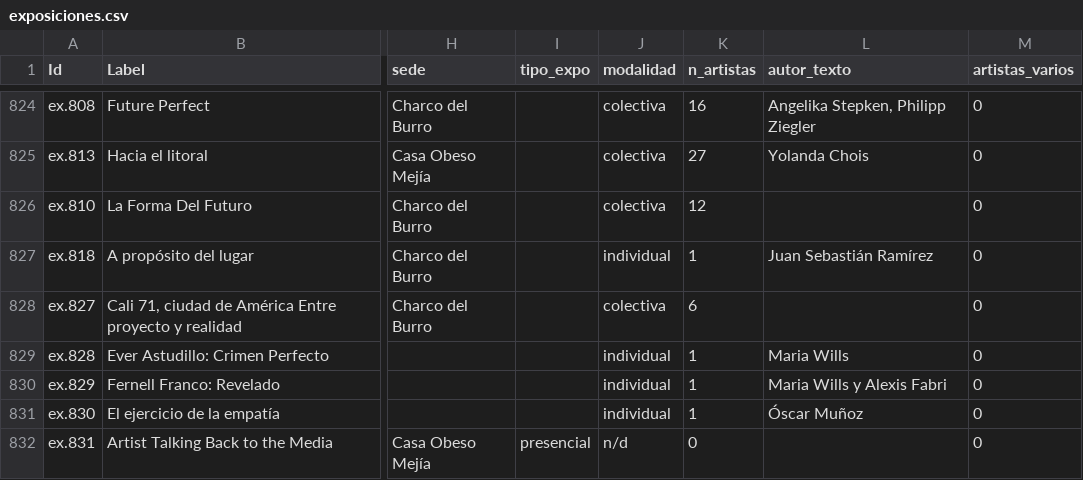
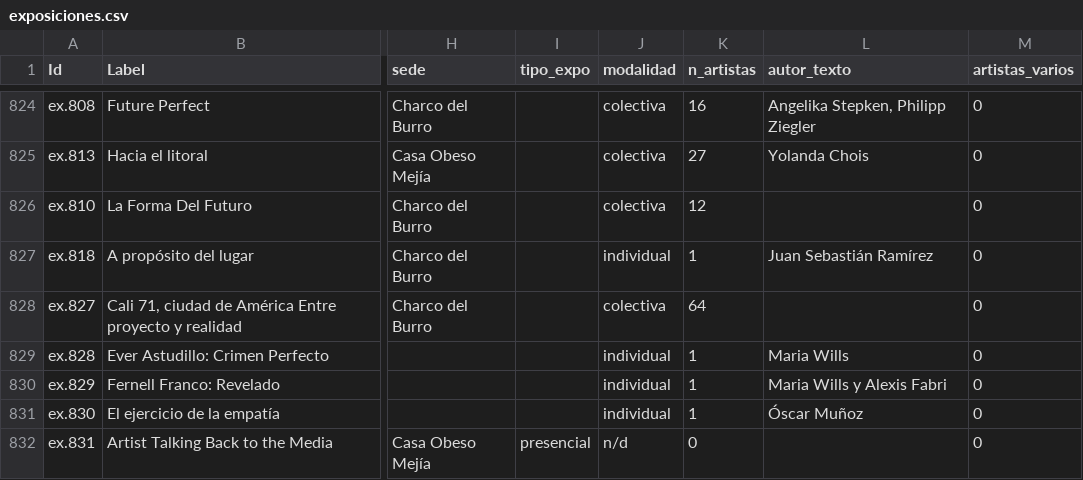
Before and after one commit to clockgatonegro/MLT-web, a CSV file: data/exposiciones.csv, drawn as a sheet; only a part is shown, gaps mark what is left out; the diff names each change by its address in the sheet, - before the commit and + after, or states it on an @@ line.

```diff
--- a/data/exposiciones.csv
+++ b/data/exposiciones.csv
-K828 (n_artistas): 6
+K828 (n_artistas): 64
```
Also changed, not shown: data/agentes.csv, data/aristas.csv, 7 other files.
